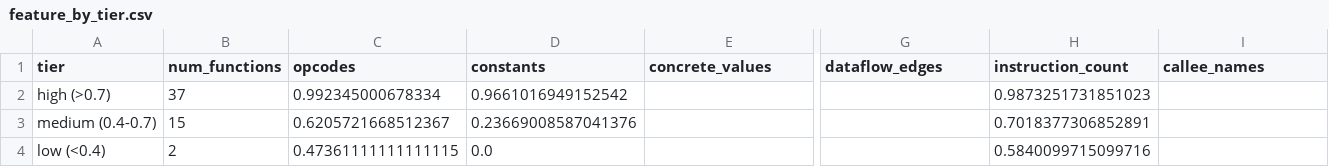
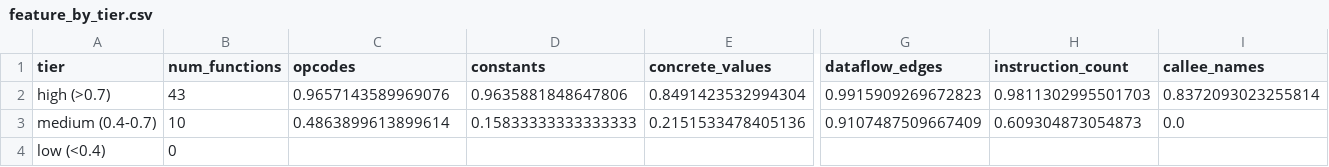
Before and after one commit to Rroscha/bond-proj, a CSV file: data/results/qualitative/ripgrep/feature_by_tier.csv, drawn as a sheet; only a part is shown, gaps mark what is left out; the diff covers the shown part only; the diff names each change by its address in the sheet, - before the commit and + after, or states it on an @@ line.

```diff
--- a/data/results/qualitative/ripgrep/feature_by_tier.csv
+++ b/data/results/qualitative/ripgrep/feature_by_tier.csv
-B2 (num_functions): 37
+B2 (num_functions): 43
-C2 (opcodes): 0.992345000678334
+C2 (opcodes): 0.9657143589969076
-D2 (constants): 0.9661016949152542
+D2 (constants): 0.9635881848647806
-E2 (concrete_values): (empty)
+E2 (concrete_values): 0.8491423532994304
-G2 (dataflow_edges): (empty)
+G2 (dataflow_edges): 0.9915909269672823
-H2 (instruction_count): 0.9873251731851023
+H2 (instruction_count): 0.9811302995501703
-I2 (callee_names): (empty)
+I2 (callee_names): 0.8372093023255814
-B3 (num_functions): 15
+B3 (num_functions): 10
-C3 (opcodes): 0.6205721668512367
+C3 (opcodes): 0.4863899613899614
-D3 (constants): 0.23669008587041376
+D3 (constants): 0.15833333333333333
-E3 (concrete_values): (empty)
+E3 (concrete_values): 0.2151533478405136
-G3 (dataflow_edges): (empty)
+G3 (dataflow_edges): 0.9107487509667409
-H3 (instruction_count): 0.7018377306852891
+H3 (instruction_count): 0.609304873054873
-I3 (callee_names): (empty)
+I3 (callee_names): 0.0
-B4 (num_functions): 2
+B4 (num_functions): 0
-C4 (opcodes): 0.47361111111111115
+C4 (opcodes): (empty)
-D4 (constants): 0.0
+D4 (constants): (empty)
-H4 (instruction_count): 0.5840099715099716
+H4 (instruction_count): (empty)
```
Also changed, not shown: 2 edited cells elsewhere in this file, data/results/qualitative/coreutils-sort/block_type_heatmap.csv, data/results/qualitative/coreutils-sort/feature_by_tier.csv, 11 other files.
